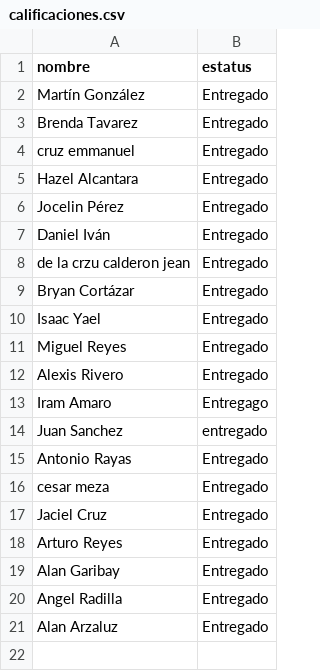
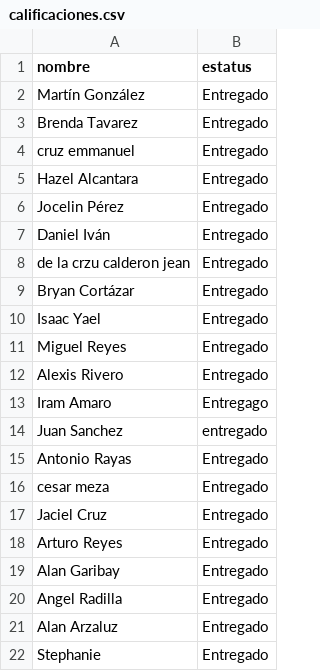
Before and after one commit to 2019452167/diplomado-ciencia-de-datos, a CSV file: calificaciones.csv, drawn as a sheet.

Commit message:
Add Stephanie and update Alan Arzaluz entry

```diff
--- a/calificaciones.csv
+++ b/calificaciones.csv
@@ -21 +21,2 @@ Angel Radilla,Entregado
 Alan Arzaluz,Entregado
+Stephanie,Entregado
```
